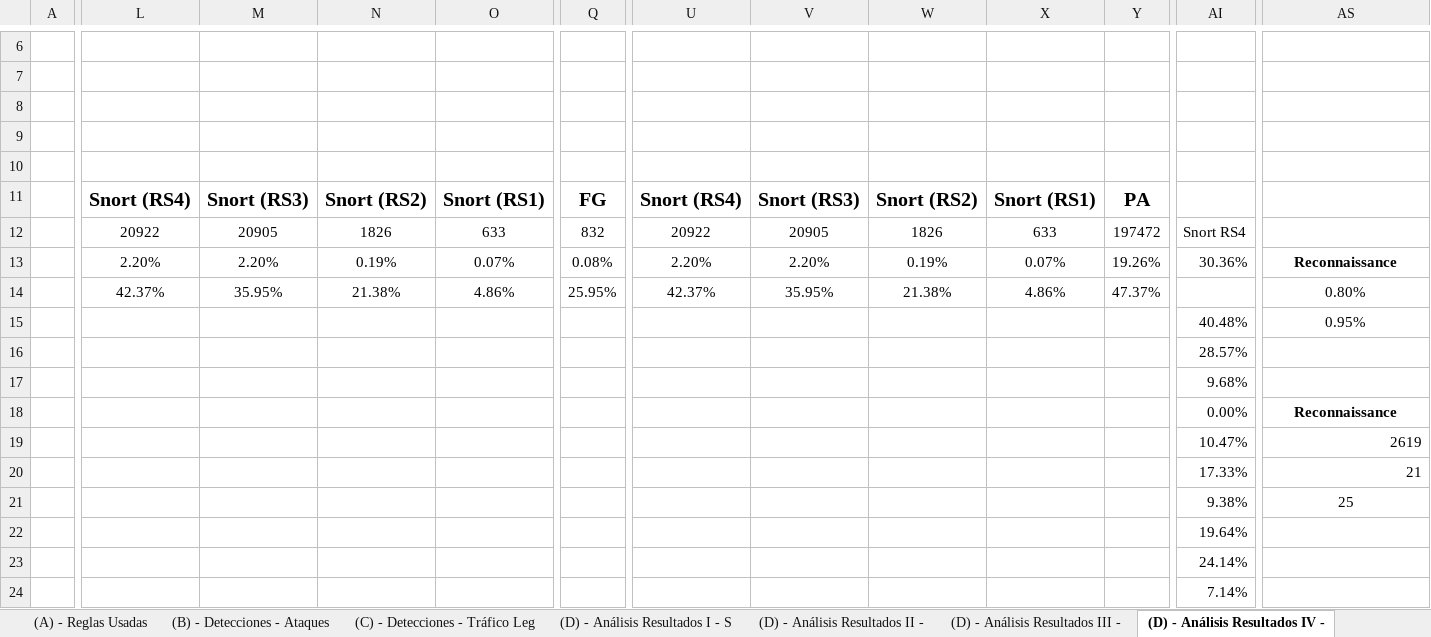
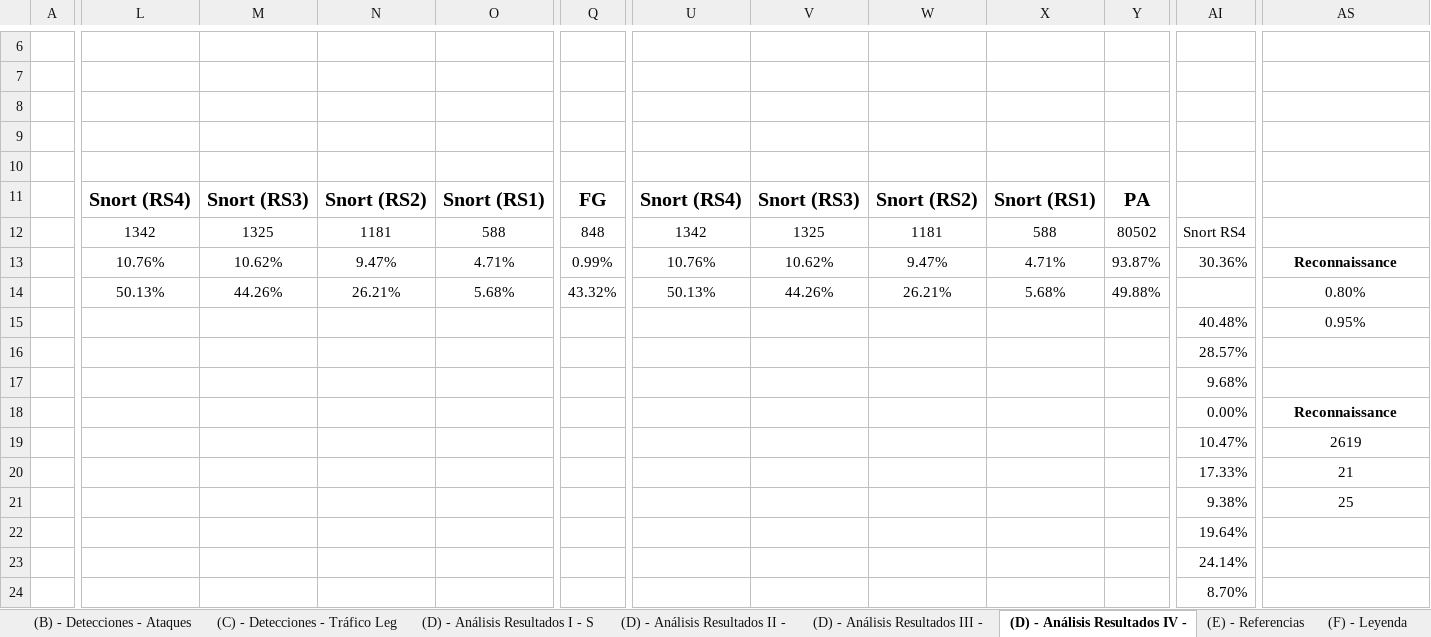
Before and after one commit to javgarbor10/Snort-FG-PA-Analisis_Capacidad_deteccion_Ataques_red, an Excel workbook: Hojas/Detecciones.xlsx, sheet (D) - Análisis Resultados IV -, drawn as a sheet; only a part is shown, gaps mark what is left out; values as stored, in another font and other column widths than the file's, no borders; charts and pictures not drawn; the diff covers the shown part only; the diff names each change by its address in the sheet, - before the commit and + after, or states it on an @@ line.

```diff
--- a/Hojas/Detecciones.xlsx (sheet (D) - Análisis Resultados IV -)
+++ b/Hojas/Detecciones.xlsx (sheet (D) - Análisis Resultados IV -)
-L12: 20922
+L12: 1342
-M12: 20905
+M12: 1325
-N12: 1826
+N12: 1181
-O12: 633
+O12: 588
-Q12: 832
+Q12: 848
-U12: 20922
+U12: 1342
-V12: 20905
+V12: 1325
-W12: 1826
+W12: 1181
-X12: 633
+X12: 588
-Y12: 197472
+Y12: 80502
-L13: 2.20%
+L13: 10.76%
-M13: 2.20%
+M13: 10.62%
-N13: 0.19%
+N13: 9.47%
-O13: 0.07%
+O13: 4.71%
-Q13: 0.08%
+Q13: 0.99%
-U13: 2.20%
+U13: 10.76%
-V13: 2.20%
+V13: 10.62%
-W13: 0.19%
+W13: 9.47%
-X13: 0.07%
+X13: 4.71%
-Y13: 19.26%
+Y13: 93.87%
-L14: 42.37%
+L14: 50.13%
-M14: 35.95%
+M14: 44.26%
-N14: 21.38%
+N14: 26.21%
-O14: 4.86%
+O14: 5.68%
-Q14: 25.95%
+Q14: 43.32%
-U14: 42.37%
+U14: 50.13%
-V14: 35.95%
+V14: 44.26%
-W14: 21.38%
+W14: 26.21%
-X14: 4.86%
+X14: 5.68%
-Y14: 47.37%
+Y14: 49.88%
-AS19:AS20 alignment: right
+AS19:AS20 alignment: center
-AI24: 7.14%
+AI24: 8.70%
```
Also changed, not shown: 3 added rows, 3 removed rows, 62 edited cells and cell formats elsewhere in this sheet, sheet (B) - Detecciones - Ataques, sheet (D) - Análisis Resultados I - S, sheet (D) - Análisis Resultados II -, sheet (D) - Análisis Resultados III -, other sheet tabs, formulas that keep their value, charts or pictures.
